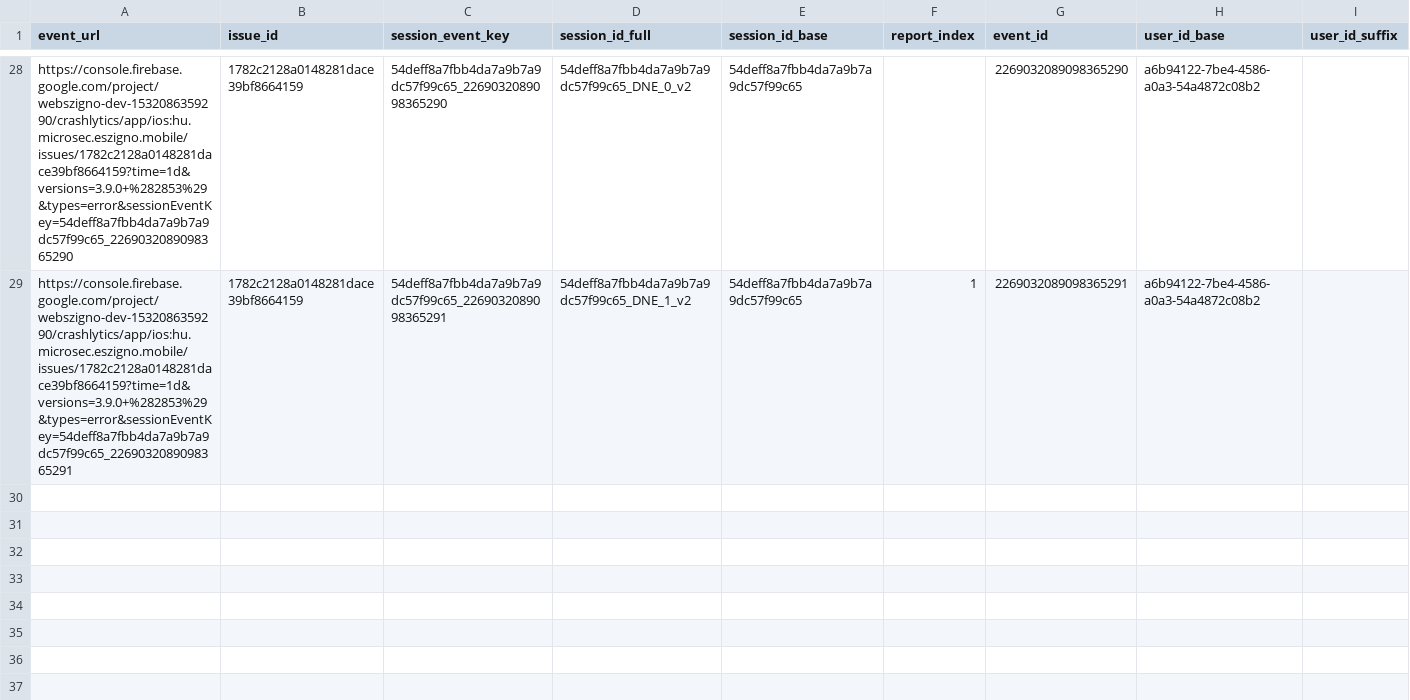
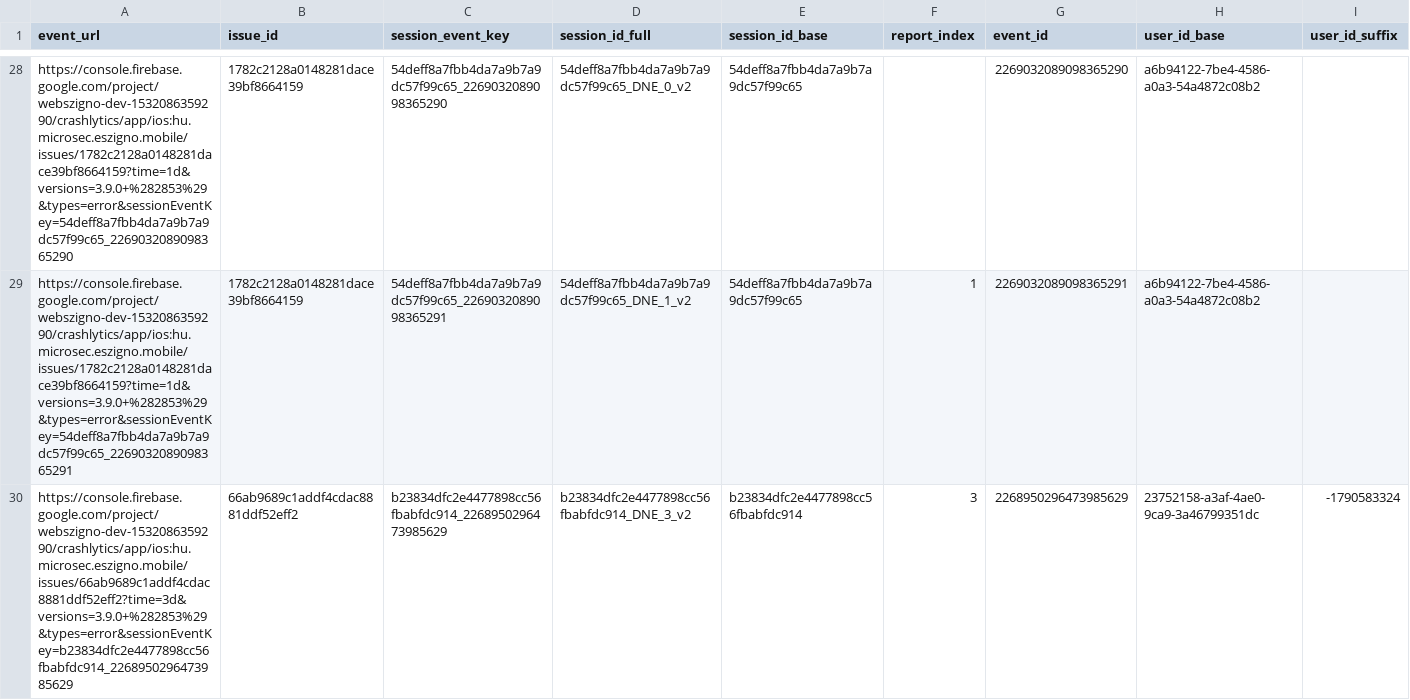
Before and after one commit to glizik/GFK, a CSV file: data/events_3.9.0.csv, drawn as a sheet; only a part is shown, gaps mark what is left out; rows hold the shown columns only; the diff covers the shown part only; the diff names each change by its address in the sheet, - before the commit and + after, or states it on an @@ line.

```diff
--- a/data/events_3.9.0.csv
+++ b/data/events_3.9.0.csv
+row 30: https://console.firebase.google.com/project/webszigno-dev-1532086359290/crashlytics/app/ios:hu.microsec.eszigno.mobile/issues/66ab9689c1addf4cdac8881ddf52eff2?time=3d&versions=3.9.0+%282853%29&types=error&sessionEventKey=b23834dfc2e4477898cc56fbabfdc914_2268950296473985629 | 66ab9689c1addf4cdac8881ddf52eff2 | b23834dfc2e4477898cc56fbabfdc914_2268950296473985629 | b23834dfc2e4477898cc56fbabfdc914_DNE_3_v2 | b23834dfc2e4477898cc56fbabfdc914 | 3 | 2268950296473985629 | 23752158-a3af-4ae0-9ca9-3a46799351dc | -1790583324
```
Also changed, not shown: 3 added rows elsewhere in this file, data/issues_3.9.0.csv, 1 other file.
